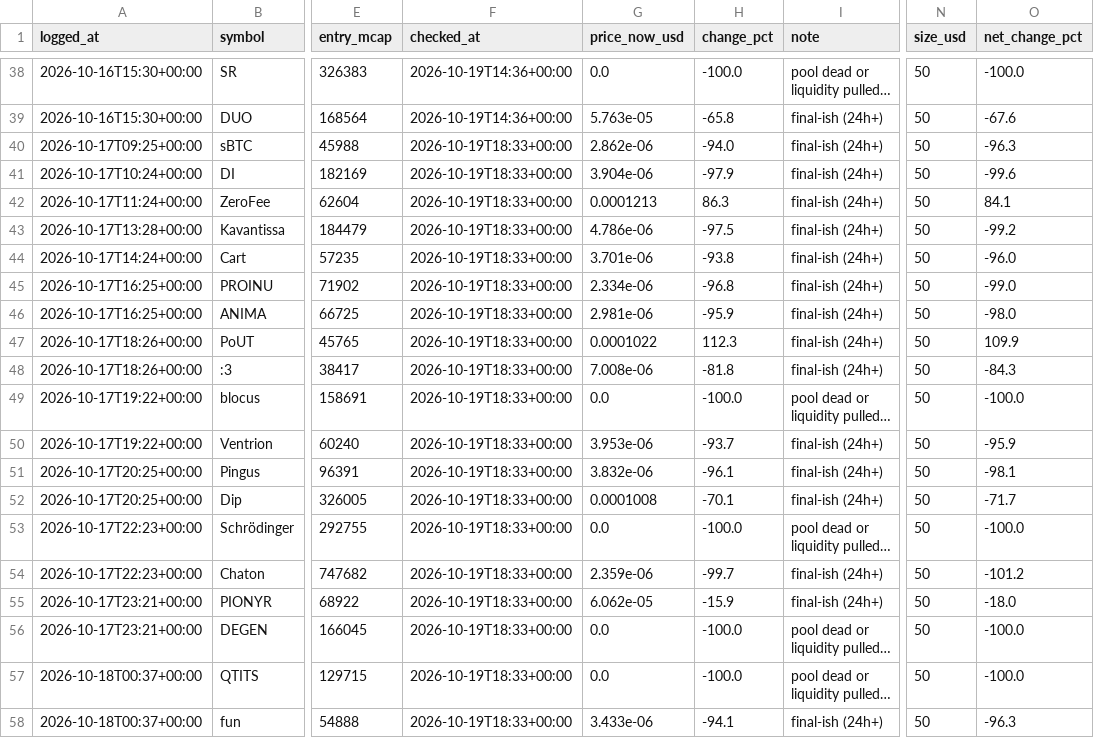
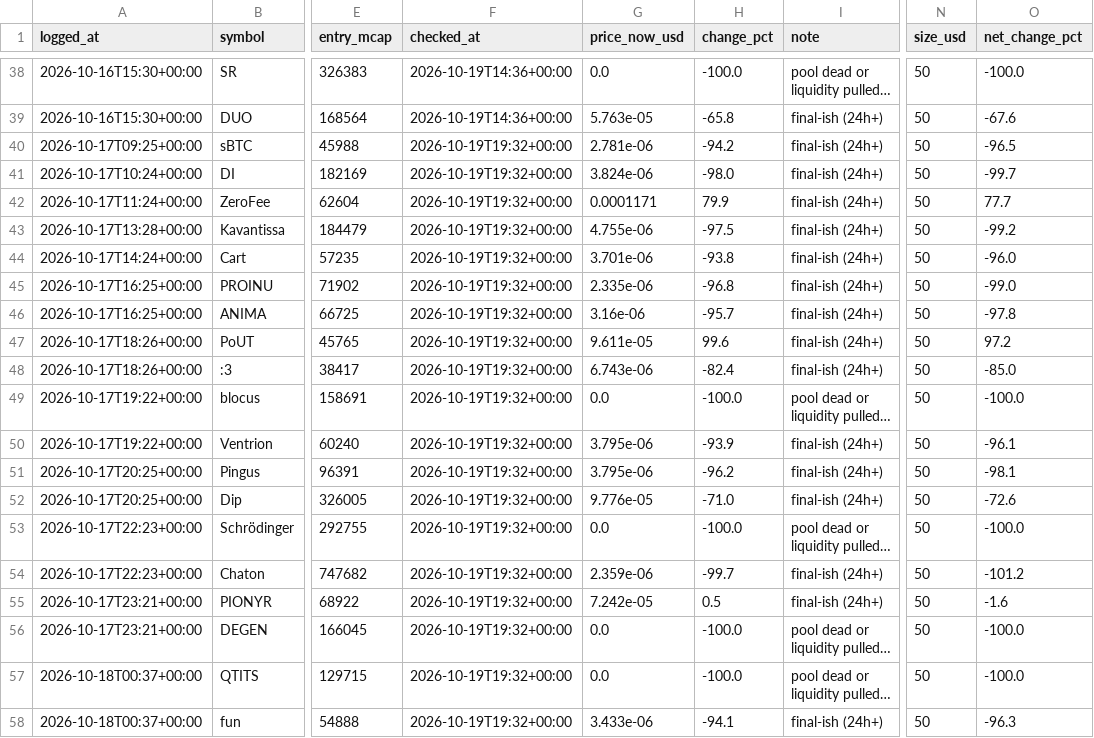
Before and after one commit to mayorzb/nexus-scanner, a CSV file: paper_trades.csv, drawn as a sheet; only a part is shown, gaps mark what is left out; long unchanged cells end in …; the diff covers the shown part only; the diff names each change by its address in the sheet, - before the commit and + after, or states it on an @@ line.

```diff
--- a/paper_trades.csv
+++ b/paper_trades.csv
-F40:F58 (checked_at): 2026-10-19T18:33+00:00
+F40:F58 (checked_at): 2026-10-19T19:32+00:00
-G40 (price_now_usd): 2.862e-06
+G40 (price_now_usd): 2.781e-06
-H40 (change_pct): -94.0
+H40 (change_pct): -94.2
-O40 (net_change_pct): -96.3
+O40 (net_change_pct): -96.5
-G41 (price_now_usd): 3.904e-06
+G41 (price_now_usd): 3.824e-06
-H41 (change_pct): -97.9
+H41 (change_pct): -98.0
-O41 (net_change_pct): -99.6
+O41 (net_change_pct): -99.7
-G42 (price_now_usd): 0.0001213
+G42 (price_now_usd): 0.0001171
-H42 (change_pct): 86.3
+H42 (change_pct): 79.9
-O42 (net_change_pct): 84.1
+O42 (net_change_pct): 77.7
-G43 (price_now_usd): 4.786e-06
+G43 (price_now_usd): 4.755e-06
-G45 (price_now_usd): 2.334e-06
+G45 (price_now_usd): 2.335e-06
-G46 (price_now_usd): 2.981e-06
+G46 (price_now_usd): 3.16e-06
-H46 (change_pct): -95.9
+H46 (change_pct): -95.7
-O46 (net_change_pct): -98.0
+O46 (net_change_pct): -97.8
-G47 (price_now_usd): 0.0001022
+G47 (price_now_usd): 9.611e-05
-H47 (change_pct): 112.3
+H47 (change_pct): 99.6
-O47 (net_change_pct): 109.9
+O47 (net_change_pct): 97.2
-G48 (price_now_usd): 7.008e-06
+G48 (price_now_usd): 6.743e-06
-H48 (change_pct): -81.8
+H48 (change_pct): -82.4
-O48 (net_change_pct): -84.3
+O48 (net_change_pct): -85.0
-G50 (price_now_usd): 3.953e-06
+G50 (price_now_usd): 3.795e-06
-H50 (change_pct): -93.7
+H50 (change_pct): -93.9
-O50 (net_change_pct): -95.9
+O50 (net_change_pct): -96.1
-G51 (price_now_usd): 3.832e-06
+G51 (price_now_usd): 3.795e-06
-H51 (change_pct): -96.1
+H51 (change_pct): -96.2
-G52 (price_now_usd): 0.0001008
+G52 (price_now_usd): 9.776e-05
-H52 (change_pct): -70.1
+H52 (change_pct): -71.0
-O52 (net_change_pct): -71.7
+O52 (net_change_pct): -72.6
-G55 (price_now_usd): 6.062e-05
+G55 (price_now_usd): 7.242e-05
-H55 (change_pct): -15.9
+H55 (change_pct): 0.5
-O55 (net_change_pct): -18.0
+O55 (net_change_pct): -1.6
```
Also changed, not shown: 125 edited cells elsewhere in this file, 6 other files.
